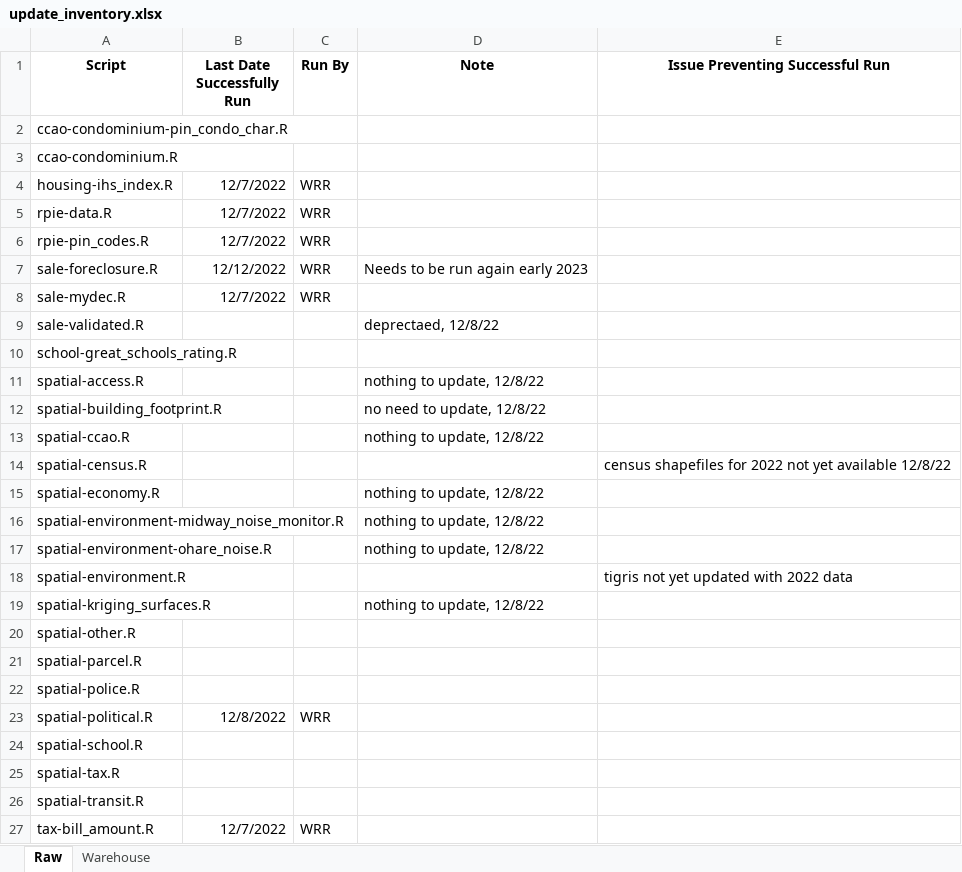
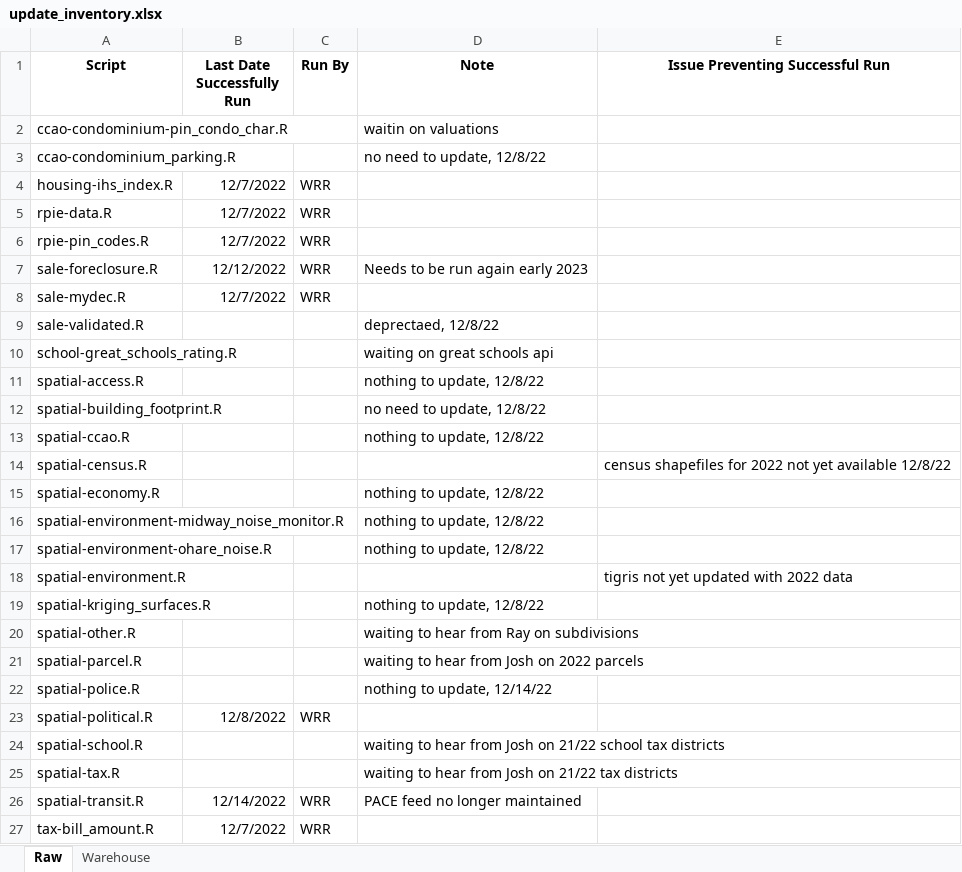
Before and after one commit to ccao-data/data-architecture, an Excel workbook: aws-s3/update_inventory.xlsx, sheet Raw, drawn as a sheet; values as stored, in another font and other column widths than the file's, no borders; removed rows and columns are numbered as before the commit, all else as after; the diff names each change by its address in the sheet, - before the commit and + after, or states it on an @@ line.

Commit message:
More 2022 updates, waiting on GIS, API keys

```diff
--- a/aws-s3/update_inventory.xlsx (sheet Raw)
+++ b/aws-s3/update_inventory.xlsx (sheet Raw)
-D2 (Note): (empty)
+D2 (Note): waitin on valuations
-row 3: ccao-condominium.R
+row 3: ccao-condominium_parking.R |  |  | no need to update, 12/8/22
-D10 (Note): (empty)
+D10 (Note): waiting on great schools api
-D20 (Note): (empty)
+D20 (Note): waiting to hear from Ray on subdivisions
-D21 (Note): (empty)
+D21 (Note): waiting to hear from Josh on 2022 parcels
-D22 (Note): (empty)
+D22 (Note): nothing to update, 12/14/22
-D24 (Note): (empty)
+D24 (Note): waiting to hear from Josh on 21/22 school tax districts
-D25 (Note): (empty)
+D25 (Note): waiting to hear from Josh on 21/22 tax districts
-B26 (Last Date Successfully Run): (empty)
+B26 (Last Date Successfully Run): 12/14/2022
-C26 (Run By): (empty)
+C26 (Run By): WRR
-D26 (Note): (empty)
+D26 (Note): PACE feed no longer maintained
```
Also changed, not shown: 5 other files.
